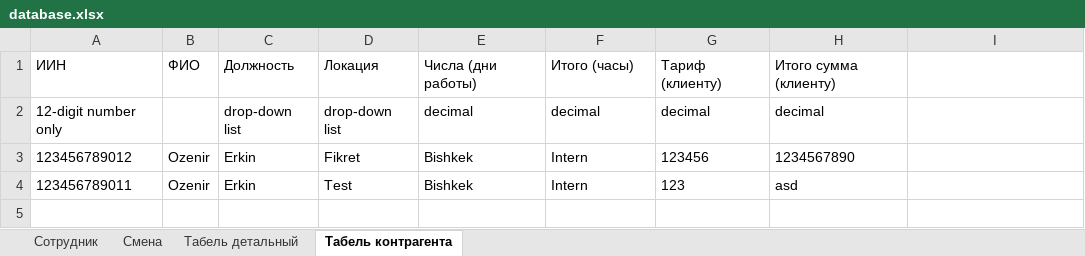
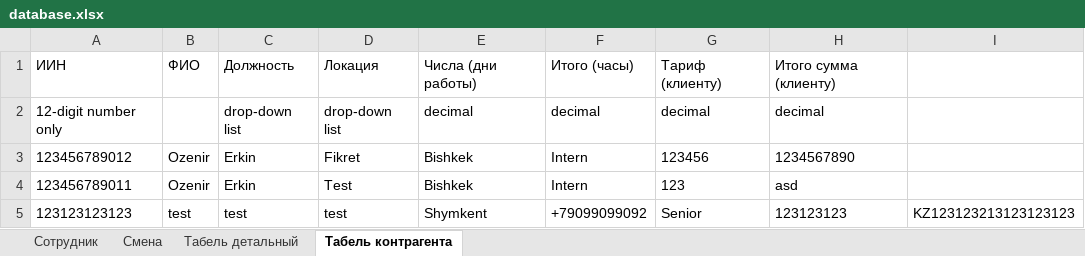
Before and after one commit to ErkinOzenir/Excel-Registration, an Excel workbook: database.xlsx, sheet Табель контрагента, drawn as a sheet; values as stored, in another font and other column widths than the file's, no borders; the diff names each change by its address in the sheet, - before the commit and + after, or states it on an @@ line.

```diff
--- a/database.xlsx (sheet Табель контрагента)
+++ b/database.xlsx (sheet Табель контрагента)
+row 5: 123123123123 | test | test | test | Shymkent | +79099099092 | Senior | 123123123 | KZ123123213123123123
```
Also changed, not shown: sheet Сотрудник, 1 other file.
